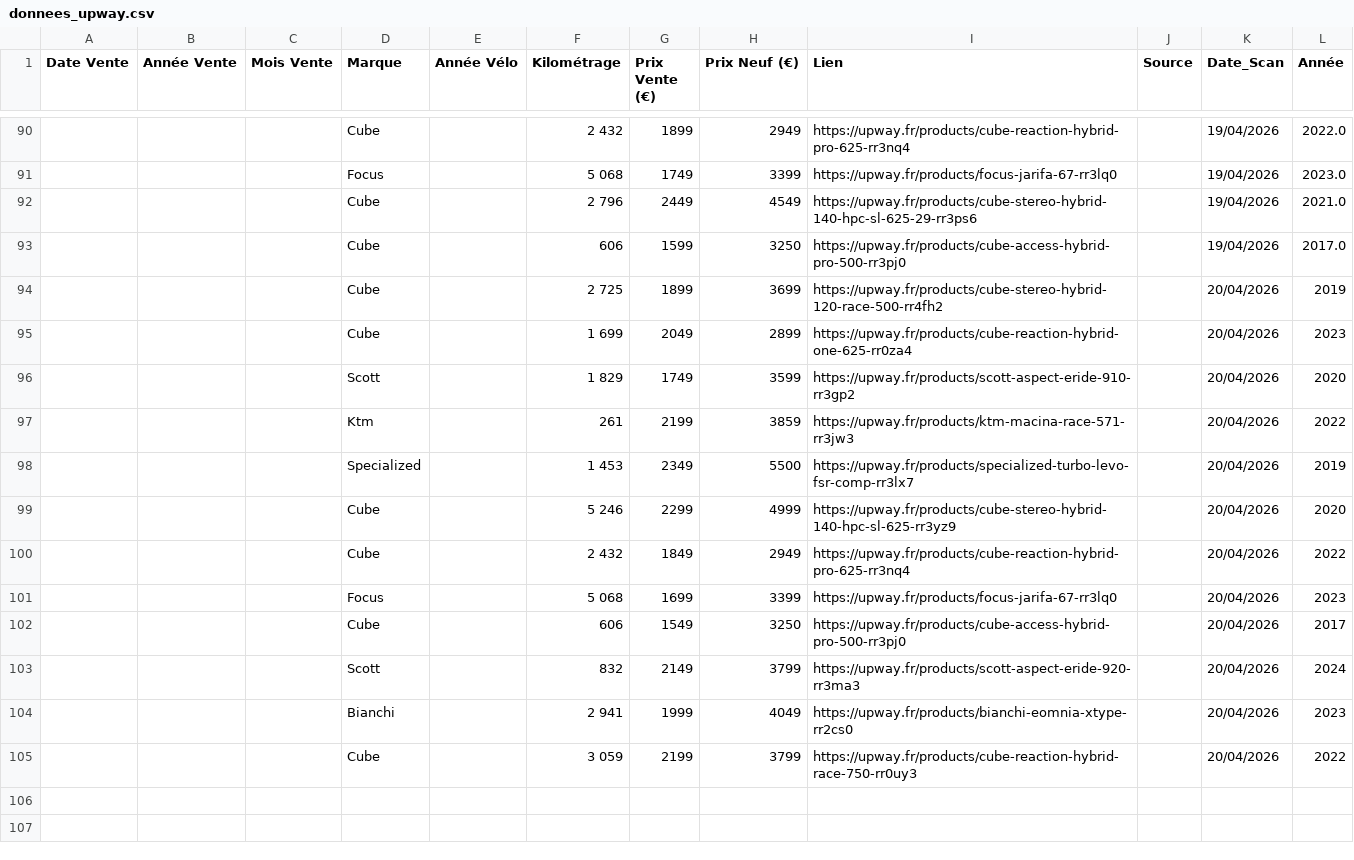
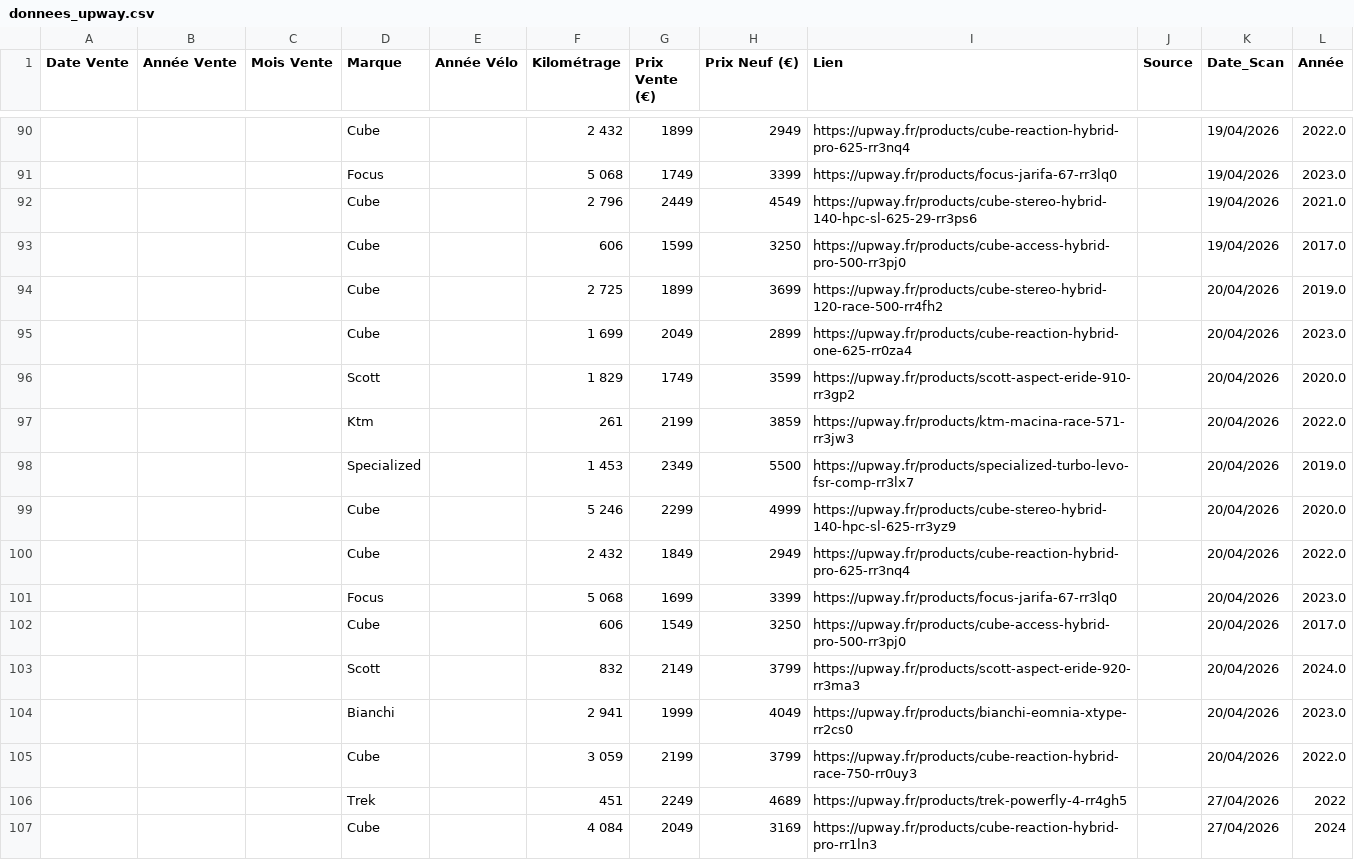
Before and after one commit to ebikereborn13/Scrapper-prix-velo-occasion, a CSV file: donnees_upway.csv, drawn as a sheet; only a part is shown, gaps mark what is left out; the diff covers the shown part only.

Commit message:
MAJ Cumul Upway (Correction Marque URL)

```diff
--- a/donnees_upway.csv
+++ b/donnees_upway.csv
@@ -93,13 +93,15 @@ Date Vente,Année Vente,Mois Vente,Marque,Année Vélo,Kilométrage,Prix Vente (
 ,,,Cube,,606,1599,3250,https://upway.fr/products/cube-access-hybrid-pro-500-rr3pj0,,19/04/2026,2017.0
-,,,Cube,,2 725,1899,3699,https://upway.fr/products/cube-stereo-hybrid-120-race-500-rr4fh2,,20/04/2026,2019
-,,,Cube,,1 699,2049,2899,https://upway.fr/products/cube-reaction-hybrid-one-625-rr0za4,,20/04/2026,2023
-,,,Scott,,1 829,1749,3599,https://upway.fr/products/scott-aspect-eride-910-rr3gp2,,20/04/2026,2020
-,,,Ktm,,261,2199,3859,https://upway.fr/products/ktm-macina-race-571-rr3jw3,,20/04/2026,2022
-,,,Specialized,,1 453,2349,5500,https://upway.fr/products/specialized-turbo-levo-fsr-comp-rr3lx7,,20/04/2026,2019
-,,,Cube,,5 246,2299,4999,https://upway.fr/products/cube-stereo-hybrid-140-hpc-sl-625-rr3yz9,,20/04/2026,2020
-,,,Cube,,2 432,1849,2949,https://upway.fr/products/cube-reaction-hybrid-pro-625-rr3nq4,,20/04/2026,2022
-,,,Focus,,5 068,1699,3399,https://upway.fr/products/focus-jarifa-67-rr3lq0,,20/04/2026,2023
-,,,Cube,,606,1549,3250,https://upway.fr/products/cube-access-hybrid-pro-500-rr3pj0,,20/04/2026,2017
-,,,Scott,,832,2149,3799,https://upway.fr/products/scott-aspect-eride-920-rr3ma3,,20/04/2026,2024
-,,,Bianchi,,2 941,1999,4049,https://upway.fr/products/bianchi-eomnia-xtype-rr2cs0,,20/04/2026,2023
-,,,Cube,,3 059,2199,3799,https://upway.fr/products/cube-reaction-hybrid-race-750-rr0uy3,,20/04/2026,2022
+,,,Cube,,2 725,1899,3699,https://upway.fr/products/cube-stereo-hybrid-120-race-500-rr4fh2,,20/04/2026,2019.0
+,,,Cube,,1 699,2049,2899,https://upway.fr/products/cube-reaction-hybrid-one-625-rr0za4,,20/04/2026,2023.0
+,,,Scott,,1 829,1749,3599,https://upway.fr/products/scott-aspect-eride-910-rr3gp2,,20/04/2026,2020.0
+,,,Ktm,,261,2199,3859,https://upway.fr/products/ktm-macina-race-571-rr3jw3,,20/04/2026,2022.0
+,,,Specialized,,1 453,2349,5500,https://upway.fr/products/specialized-turbo-levo-fsr-comp-rr3lx7,,20/04/2026,2019.0
+,,,Cube,,5 246,2299,4999,https://upway.fr/products/cube-stereo-hybrid-140-hpc-sl-625-rr3yz9,,20/04/2026,2020.0
+,,,Cube,,2 432,1849,2949,https://upway.fr/products/cube-reaction-hybrid-pro-625-rr3nq4,,20/04/2026,2022.0
+,,,Focus,,5 068,1699,3399,https://upway.fr/products/focus-jarifa-67-rr3lq0,,20/04/2026,2023.0
+,,,Cube,,606,1549,3250,https://upway.fr/products/cube-access-hybrid-pro-500-rr3pj0,,20/04/2026,2017.0
+,,,Scott,,832,2149,3799,https://upway.fr/products/scott-aspect-eride-920-rr3ma3,,20/04/2026,2024.0
+,,,Bianchi,,2 941,1999,4049,https://upway.fr/products/bianchi-eomnia-xtype-rr2cs0,,20/04/2026,2023.0
+,,,Cube,,3 059,2199,3799,https://upway.fr/products/cube-reaction-hybrid-race-750-rr0uy3,,20/04/2026,2022.0
+,,,Trek,,451,2249,4689,https://upway.fr/products/trek-powerfly-4-rr4gh5,,27/04/2026,2022
+,,,Cube,,4 084,2049,3169,https://upway.fr/products/cube-reaction-hybrid-pro-rr1ln3,,27/04/2026,2024
```
Also changed, not shown: 21 added rows elsewhere in this file.
